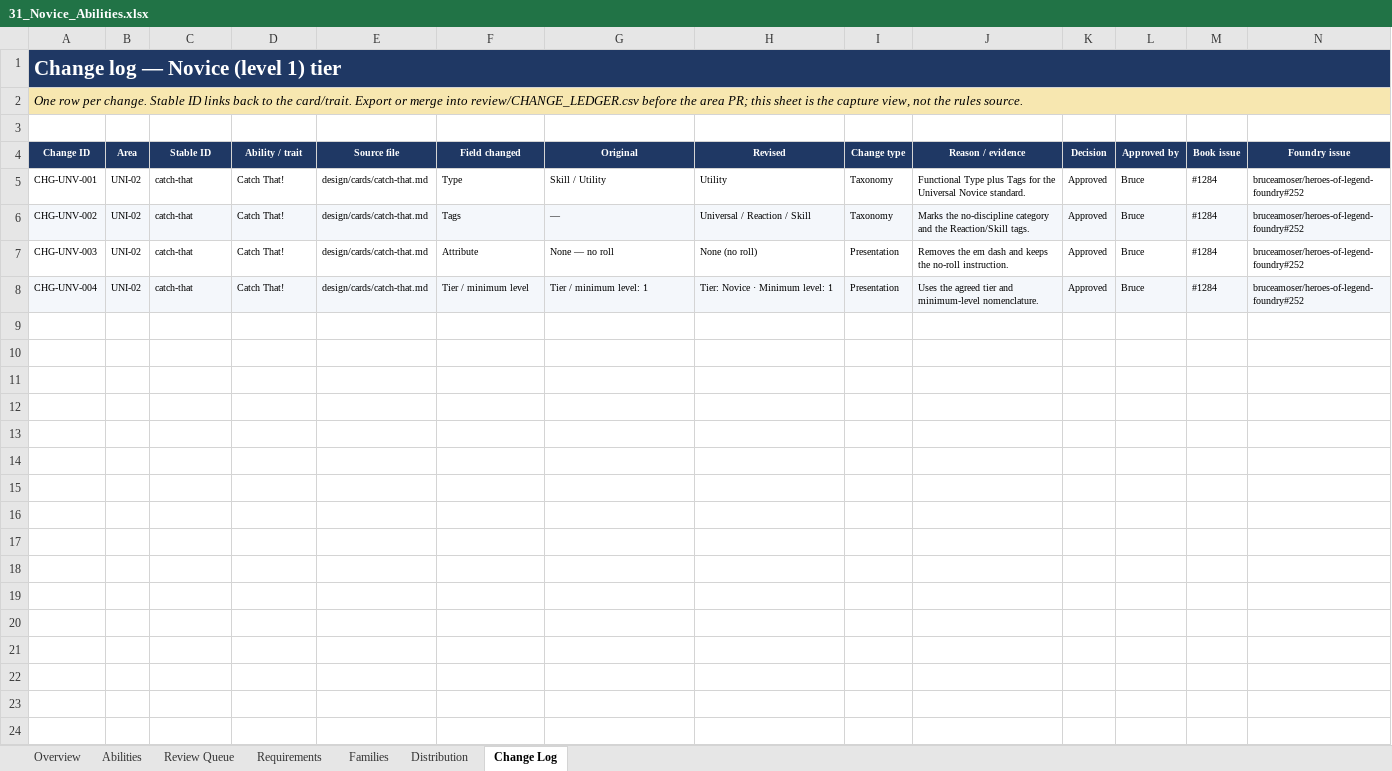
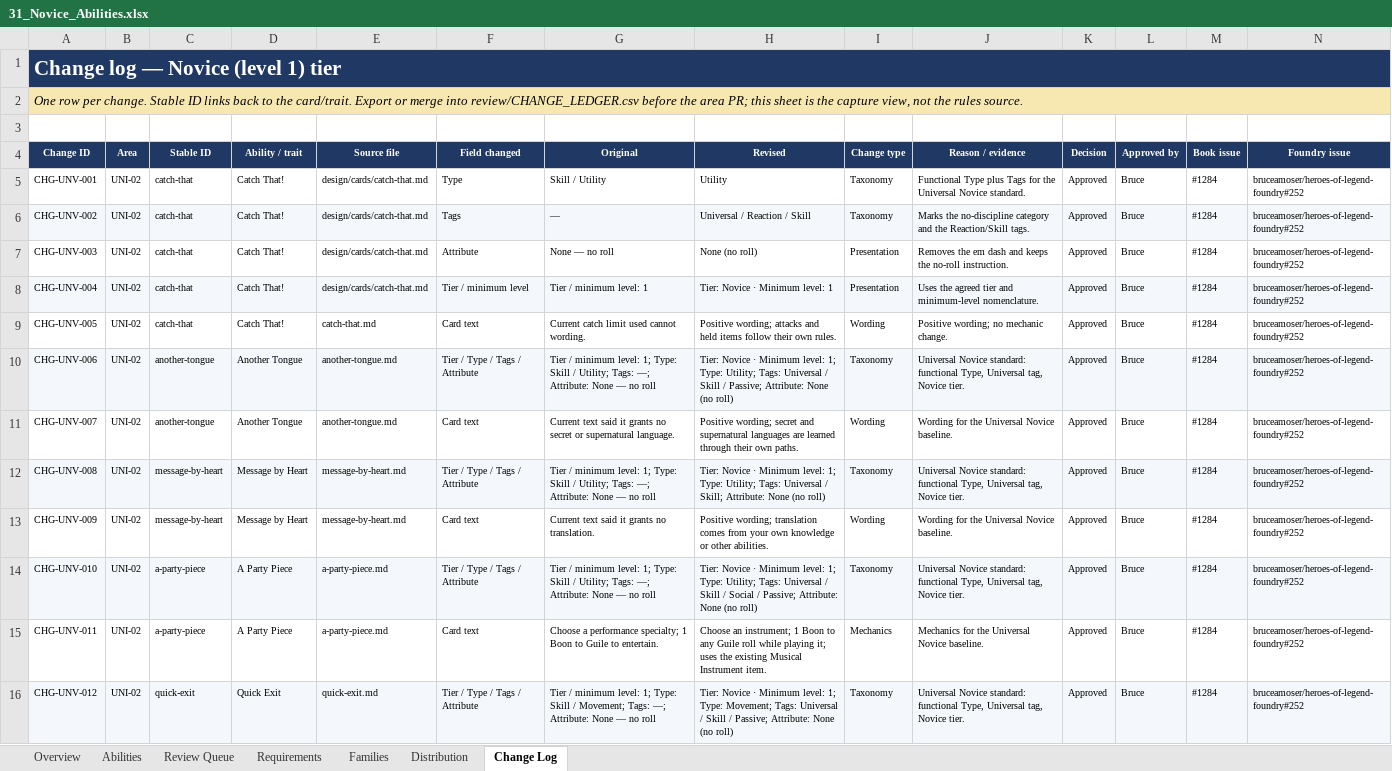
Before and after one commit to bruceamoser/heroes-of-legend, an Excel workbook: review/abilities/workbooks/31_Novice_Abilities.xlsx, sheet Change Log, drawn as a sheet; only a part is shown; values as stored, in another font and other column widths than the file's, no borders; rows hold the shown columns only; the diff covers the shown part only; the diff names each change by its address in the sheet, - before the commit and + after, or states it on an @@ line.

Commit message:
Approve Universal Novice U1-U11 and record task-progress texts
Records CHG-UNV-005 through CHG-UNV-025. Carry the Wounded and Read the Room retain their stable IDs. Keep Your Bearings and Tell a Worthy Story use navigation and manipulation task progress; Read the Room uses investigation task progress.

A Party Piece uses the existing Musical Instrument item. Hold a Conversation and Conditioned Body remain pending; book cards are unchanged.

```diff
--- a/review/abilities/workbooks/31_Novice_Abilities.xlsx (sheet Change Log)
+++ b/review/abilities/workbooks/31_Novice_Abilities.xlsx (sheet Change Log)
+row 9: CHG-UNV-005 | UNI-02 | catch-that | Catch That! | catch-that.md | Card text | Current catch limit used cannot wording. | Positive wording; attacks and held items follow their own rules. | Wording | Positive wording; no mechanic change. | Approved | Bruce | #1284 | bruceamoser/heroes-of-legend-foundry#252
+row 10: CHG-UNV-006 | UNI-02 | another-tongue | Another Tongue | another-tongue.md | Tier / Type / Tags / Attribute | Tier / minimum level: 1; Type: Skill / Utility; Tags: —; Attribute: None — no roll | Tier: Novice · Minimum level: 1; Type: Utility; Tags: Universal / Skill / Passive; Attribute: None (no roll) | Taxonomy | Universal Novice standard: functional Type, Universal tag, Novice tier. | Approved | Bruce | #1284 | bruceamoser/heroes-of-legend-foundry#252
+row 11: CHG-UNV-007 | UNI-02 | another-tongue | Another Tongue | another-tongue.md | Card text | Current text said it grants no secret or supernatural language. | Positive wording; secret and supernatural languages are learned through their own paths. | Wording | Wording for the Universal Novice baseline. | Approved | Bruce | #1284 | bruceamoser/heroes-of-legend-foundry#252
+row 12: CHG-UNV-008 | UNI-02 | message-by-heart | Message by Heart | message-by-heart.md | Tier / Type / Tags / Attribute | Tier / minimum level: 1; Type: Skill / Utility; Tags: —; Attribute: None — no roll | Tier: Novice · Minimum level: 1; Type: Utility; Tags: Universal / Skill; Attribute: None (no roll) | Taxonomy | Universal Novice standard: functional Type, Universal tag, Novice tier. | Approved | Bruce | #1284 | bruceamoser/heroes-of-legend-foundry#252
+row 13: CHG-UNV-009 | UNI-02 | message-by-heart | Message by Heart | message-by-heart.md | Card text | Current text said it grants no translation. | Positive wording; translation comes from your own knowledge or other abilities. | Wording | Wording for the Universal Novice baseline. | Approved | Bruce | #1284 | bruceamoser/heroes-of-legend-foundry#252
+row 14: CHG-UNV-010 | UNI-02 | a-party-piece | A Party Piece | a-party-piece.md | Tier / Type / Tags / Attribute | Tier / minimum level: 1; Type: Skill / Utility; Tags: —; Attribute: None — no roll | Tier: Novice · Minimum level: 1; Type: Utility; Tags: Universal / Skill / Social / Passive; Attribute: None (no roll) | Taxonomy | Universal Novice standard: functional Type, Universal tag, Novice tier. | Approved | Bruce | #1284 | bruceamoser/heroes-of-legend-foundry#252
+row 15: CHG-UNV-011 | UNI-02 | a-party-piece | A Party Piece | a-party-piece.md | Card text | Choose a performance specialty; 1 Boon to Guile to entertain. | Choose an instrument; 1 Boon to any Guile roll while playing it; uses the existing Musical Instrument item. | Mechanics | Mechanics for the Universal Novice baseline. | Approved | Bruce | #1284 | bruceamoser/heroes-of-legend-foundry#252
+row 16: CHG-UNV-012 | UNI-02 | quick-exit | Quick Exit | quick-exit.md | Tier / Type / Tags / Attribute | Tier / minimum level: 1; Type: Skill / Movement; Tags: —; Attribute: None — no roll | Tier: Novice · Minimum level: 1; Type: Movement; Tags: Universal / Skill / Passive; Attribute: None (no roll) | Taxonomy | Universal Novice standard: functional Type, Universal tag, Novice tier. | Approved | Bruce | #1284 | bruceamoser/heroes-of-legend-foundry#252
```
Also changed, not shown: 13 added rows elsewhere in this sheet, sheet Abilities, sheet Requirements, 5 other files.
